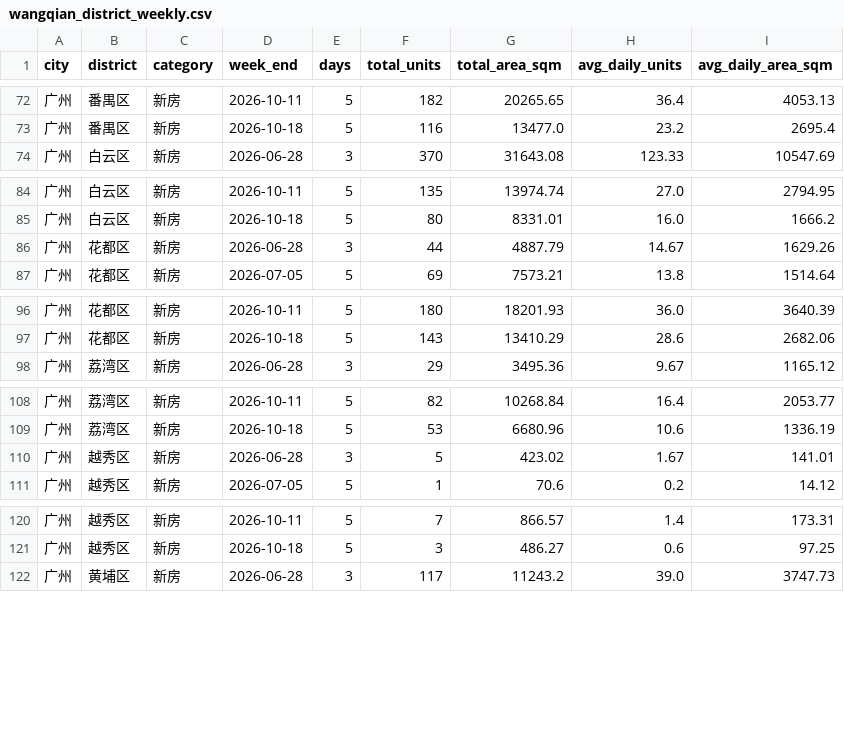
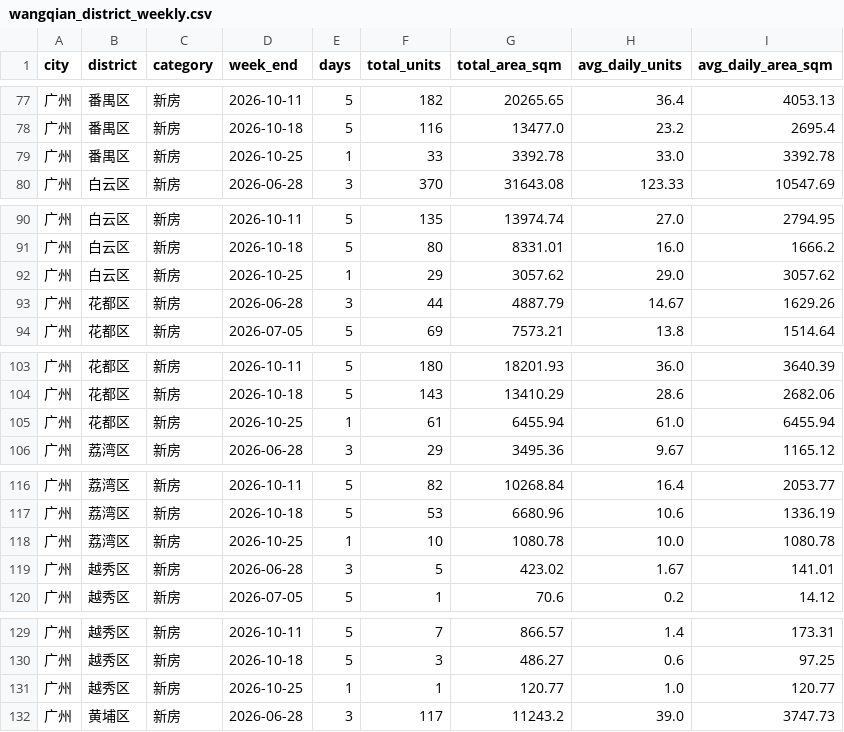
Before and after one commit to xuefeng0324/realty, a CSV file: realty_app/static/seed/wangqian_district_weekly.csv, drawn as a sheet; only a part is shown, gaps mark what is left out; the diff covers the shown part only.

```diff
--- a/realty_app/static/seed/wangqian_district_weekly.csv
+++ b/realty_app/static/seed/wangqian_district_weekly.csv
@@ -73,2 +78,3 @@ city,district,category,week_end,days,total_units,total_area_sqm,avg_daily_units,
 广州,番禺区,新房,2026-10-18,5,116,13477.0,23.2,2695.4
+广州,番禺区,新房,2026-10-25,1,33,3392.78,33.0,3392.78
 广州,白云区,新房,2026-06-28,3,370,31643.08,123.33,10547.69
@@ -85,2 +91,3 @@ city,district,category,week_end,days,total_units,total_area_sqm,avg_daily_units,
 广州,白云区,新房,2026-10-18,5,80,8331.01,16.0,1666.2
+广州,白云区,新房,2026-10-25,1,29,3057.62,29.0,3057.62
 广州,花都区,新房,2026-06-28,3,44,4887.79,14.67,1629.26
@@ -97,2 +104,3 @@ city,district,category,week_end,days,total_units,total_area_sqm,avg_daily_units,
 广州,花都区,新房,2026-10-18,5,143,13410.29,28.6,2682.06
+广州,花都区,新房,2026-10-25,1,61,6455.94,61.0,6455.94
 广州,荔湾区,新房,2026-06-28,3,29,3495.36,9.67,1165.12
@@ -109,2 +117,3 @@ city,district,category,week_end,days,total_units,total_area_sqm,avg_daily_units,
 广州,荔湾区,新房,2026-10-18,5,53,6680.96,10.6,1336.19
+广州,荔湾区,新房,2026-10-25,1,10,1080.78,10.0,1080.78
 广州,越秀区,新房,2026-06-28,3,5,423.02,1.67,141.01
@@ -121,2 +130,3 @@ city,district,category,week_end,days,total_units,total_area_sqm,avg_daily_units,
 广州,越秀区,新房,2026-10-18,5,3,486.27,0.6,97.25
+广州,越秀区,新房,2026-10-25,1,1,120.77,1.0,120.77
 广州,黄埔区,新房,2026-06-28,3,117,11243.2,39.0,3747.73
```
Also changed, not shown: 6 added rows elsewhere in this file, realty_app/static/daily_wangqian.csv, realty_app/static/gz_new_house_inventory.csv, 1 other file.
